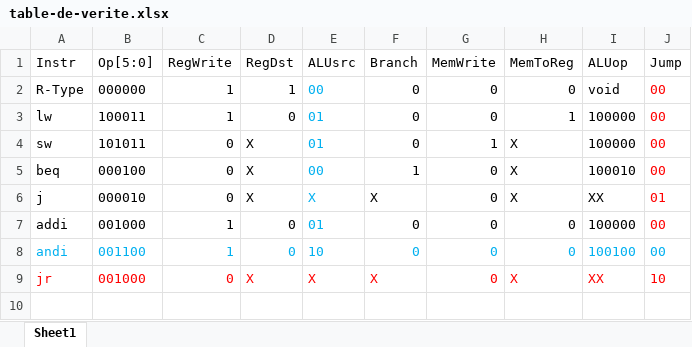
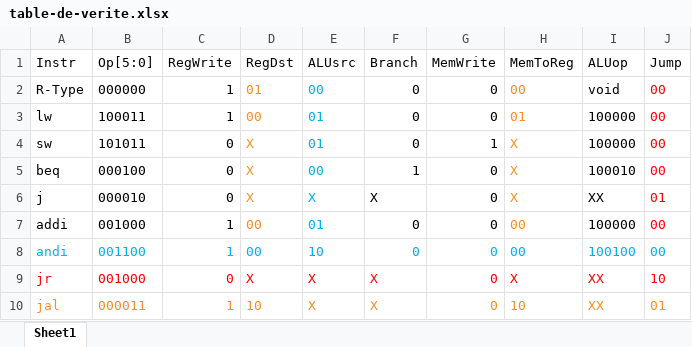
Before and after one commit to demasri/IFT1227---ProcessorMIPS, an Excel workbook: table-de-verite.xlsx, sheet Sheet1, drawn as a sheet; values as stored, in another font and other column widths than the file's, no borders; the diff names each change by its address in the sheet, - before the commit and + after, or states it on an @@ line.

Commit message:
ajout du datapath de l'instruction jal dans le schema et des CU codes dans la table de verite

```diff
--- a/table-de-verite.xlsx (sheet Sheet1)
+++ b/table-de-verite.xlsx (sheet Sheet1)
-D2 (RegDst): 1
+D2 (RegDst): 01
-D2:D7 text colour: black
+D2:D7 text colour: #F78E25
-H2 (MemToReg): 0
+H2 (MemToReg): 00
-H2:H7 text colour: black
+H2:H7 text colour: #F78E25
-D3 (RegDst): 0
+D3 (RegDst): 00
-H3 (MemToReg): 1
+H3 (MemToReg): 01
-D7:D8 (RegDst): 0
+D7:D8 (RegDst): 00
-H7:H8 (MemToReg): 0
+H7:H8 (MemToReg): 00
+row 10: jal | 000011 | 1 | 10 | X | X | 0 | 10 | XX | 01
```
Also changed, not shown: 2 other files.
